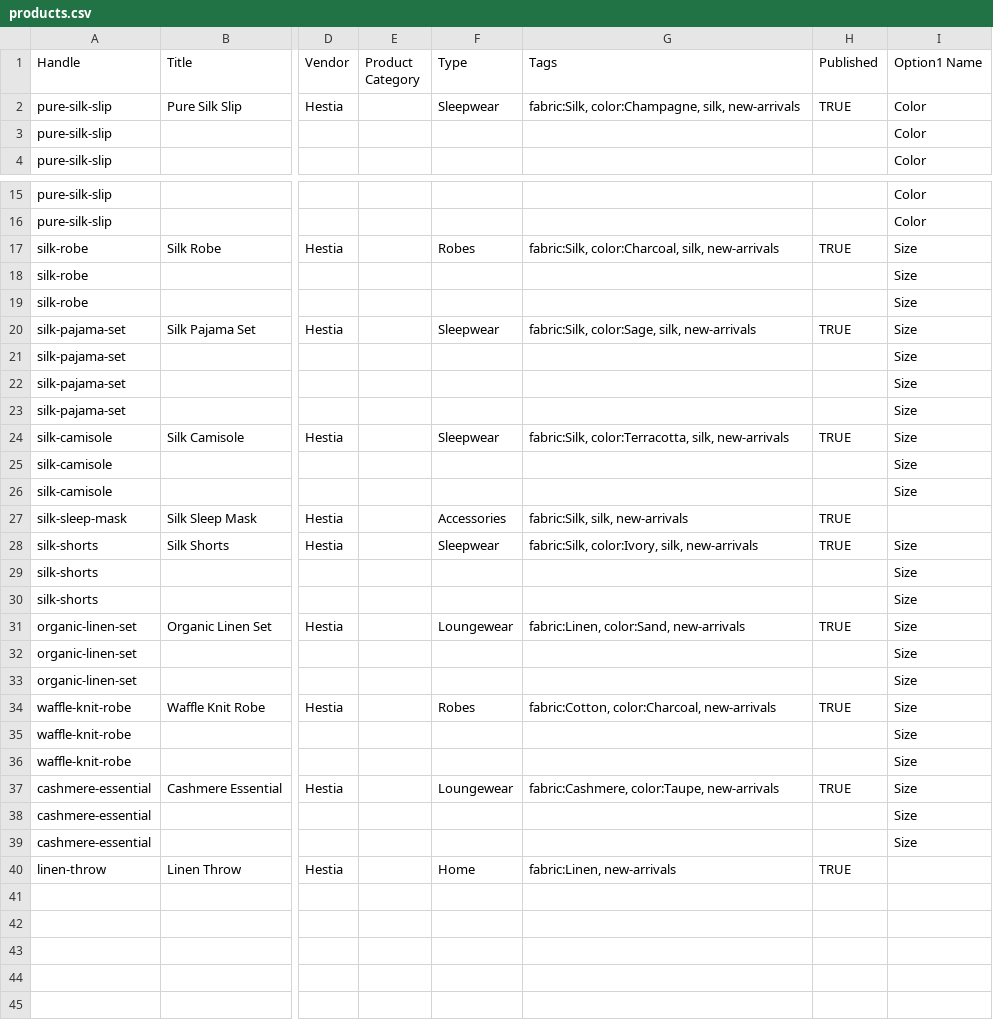
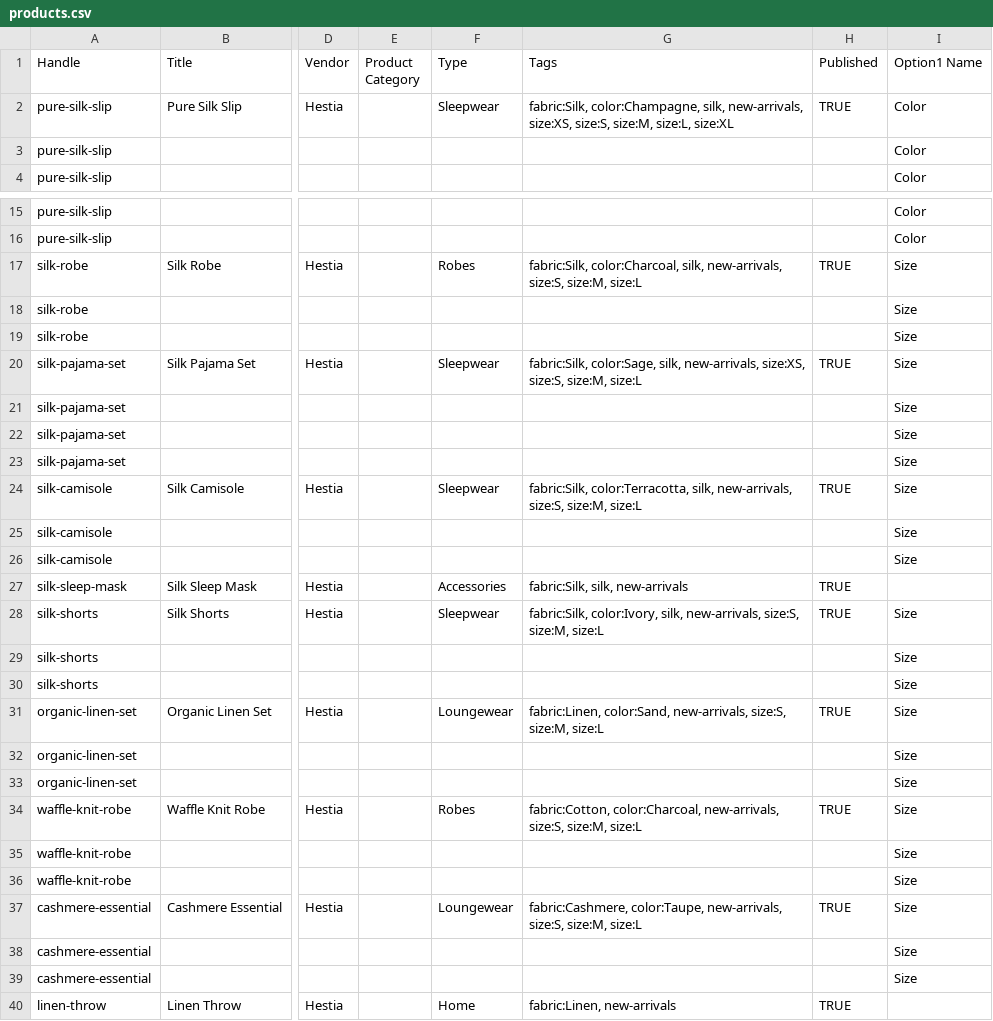
Before and after one commit to AhmedSameh19/hestia-theme, a CSV file: store-data/products.csv, drawn as a sheet; only a part is shown, gaps mark what is left out; the diff names each change by its address in the sheet, - before the commit and + after, or states it on an @@ line.

```diff
--- a/store-data/products.csv
+++ b/store-data/products.csv
-G2 (Tags): …color:Champagne, silk, new-arrivals
+G2 (Tags): …color:Champagne, silk, new-arrivals, size:XS, size:S, size:M, size:L, size:XL
-G17 (Tags): …color:Charcoal, silk, new-arrivals
+G17 (Tags): …color:Charcoal, silk, new-arrivals, size:S, size:M, size:L
-G20 (Tags): …color:Sage, silk, new-arrivals
+G20 (Tags): …color:Sage, silk, new-arrivals, size:XS, size:S, size:M, size:L
-G24 (Tags): …color:Terracotta, silk, new-arrivals
+G24 (Tags): …color:Terracotta, silk, new-arrivals, size:S, size:M, size:L
-G28 (Tags): …color:Ivory, silk, new-arrivals
+G28 (Tags): …color:Ivory, silk, new-arrivals, size:S, size:M, size:L
-G31 (Tags): fabric:Linen, color:Sand, new-arrivals
+G31 (Tags): fabric:Linen, color:Sand, new-arrivals, size:S, size:M, size:L
-G34 (Tags): fabric:Cotton, color:Charcoal, new-arrivals
+G34 (Tags): fabric:Cotton, color:Charcoal, new-arrivals, size:S, size:M, size:L
-G37 (Tags): fabric:Cashmere, color:Taupe, new-arrivals
+G37 (Tags): fabric:Cashmere, color:Taupe, new-arrivals, size:S, size:M, size:L
```
